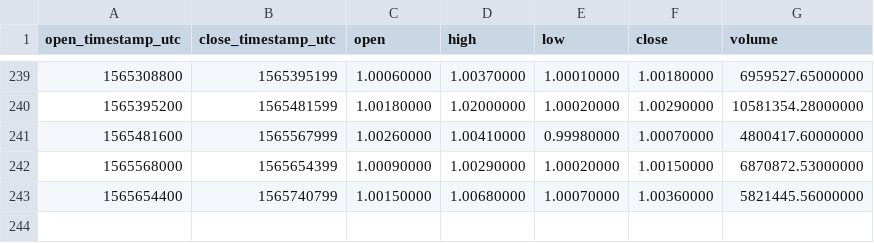
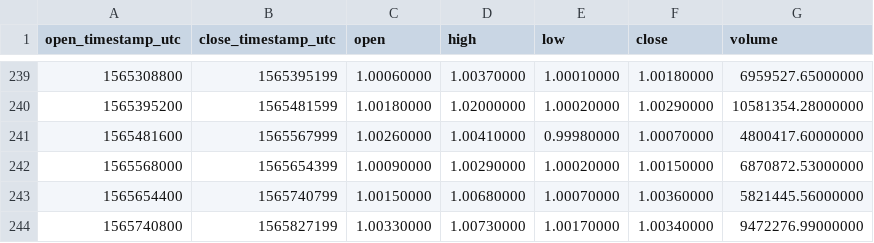
Before and after one commit to cryptobigbro/binance-USDCUSDT, a CSV file: binance-USDCUSDT-1d.csv, drawn as a sheet; only a part is shown, gaps mark what is left out.

```diff
--- a/binance-USDCUSDT-1d.csv
+++ b/binance-USDCUSDT-1d.csv
@@ -243 +243,2 @@ open_timestamp_utc,close_timestamp_utc,open,high,low,close,volume
 1565654400,1565740799,1.00150000,1.00680000,1.00070000,1.00360000,5821445.56000000
+1565740800,1565827199,1.00330000,1.00730000,1.00170000,1.00340000,9472276.99000000
```
Also changed, not shown: binance-USDCUSDT-1h.csv, binance-USDCUSDT-1w.csv.
